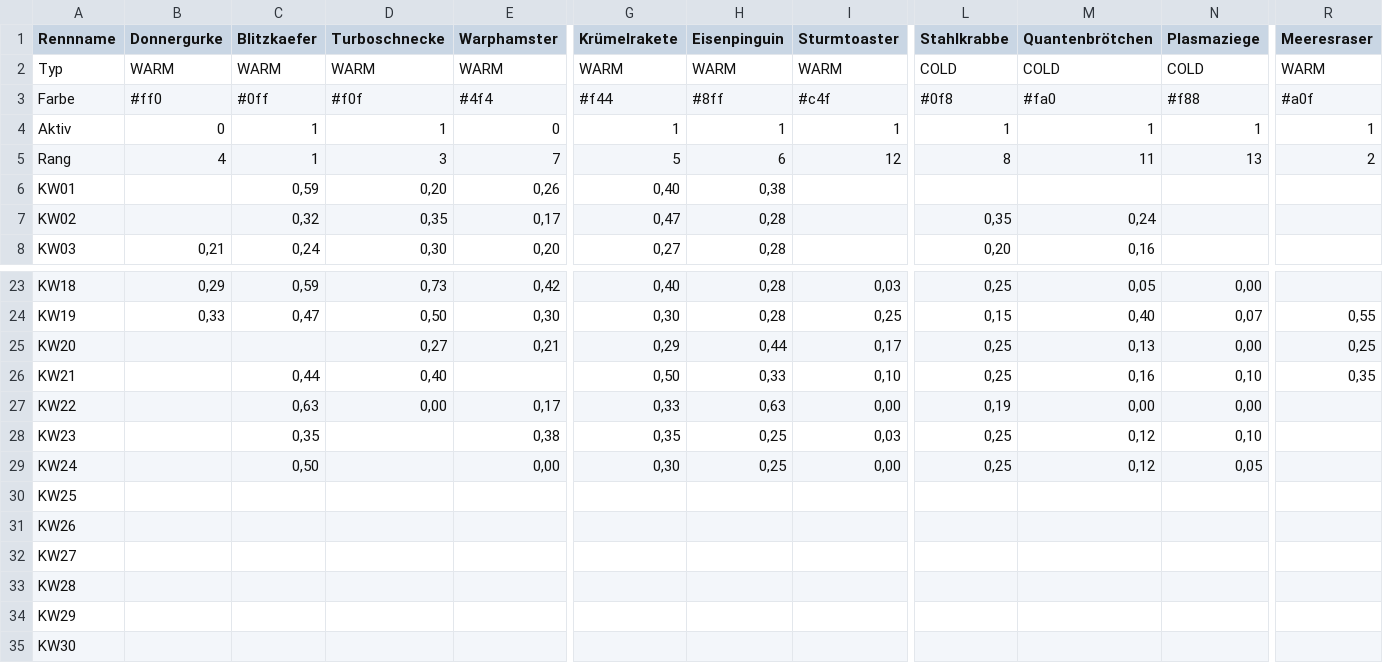
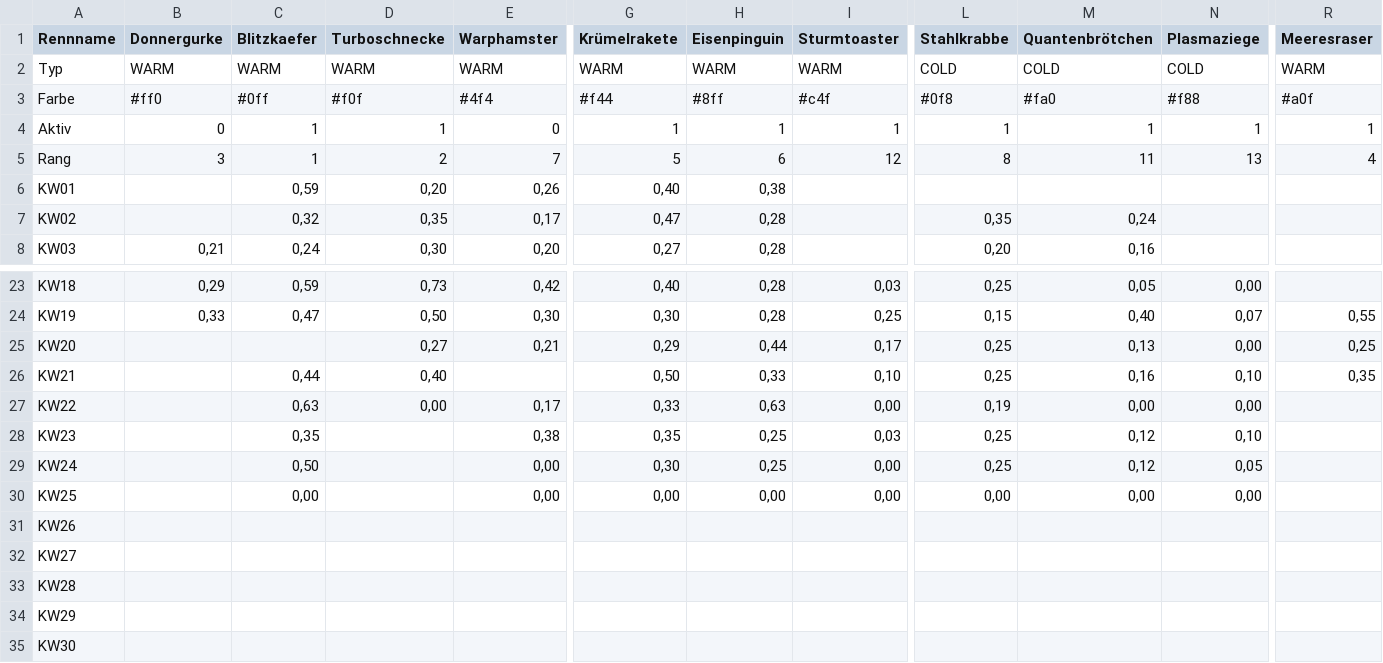
Before and after one commit to christianknoll-create/workflows, a TSV file: daten.tsv, drawn as a sheet; only a part is shown, gaps mark what is left out; the diff names each change by its address in the sheet, - before the commit and + after, or states it on an @@ line.

```diff
--- a/daten.tsv
+++ b/daten.tsv
-B5 (Donnergurke): 4
+B5 (Donnergurke): 3
-D5 (Turboschnecke): 3
+D5 (Turboschnecke): 2
-R5 (Meeresraser): 2
+R5 (Meeresraser): 4
-C30 (Blitzkaefer): (empty)
+C30 (Blitzkaefer): 0,00
-E30 (Warphamster): (empty)
+E30 (Warphamster): 0,00
-G30 (Krümelrakete): (empty)
+G30 (Krümelrakete): 0,00
-H30 (Eisenpinguin): (empty)
+H30 (Eisenpinguin): 0,00
-I30 (Sturmtoaster): (empty)
+I30 (Sturmtoaster): 0,00
-L30 (Stahlkrabbe): (empty)
+L30 (Stahlkrabbe): 0,00
-M30 (Quantenbrötchen): (empty)
+M30 (Quantenbrötchen): 0,00
-N30 (Plasmaziege): (empty)
+N30 (Plasmaziege): 0,00
```
